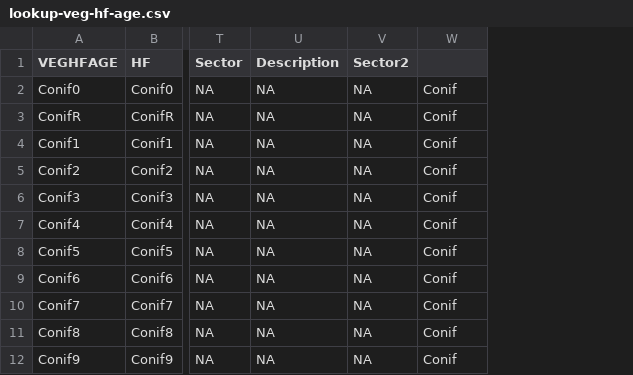
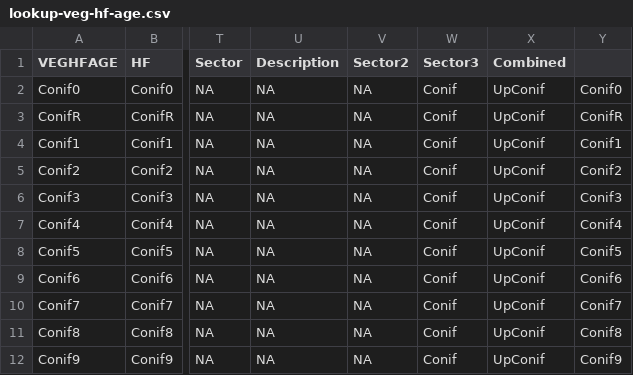
Before and after one commit to psolymos/abmianalytics, a CSV file: lookup/lookup-veg-hf-age.csv, drawn as a sheet; only a part is shown, gaps mark what is left out; the diff names each change by its address in the sheet, - before the commit and + after, or states it on an @@ line.

```diff
--- a/lookup/lookup-veg-hf-age.csv
+++ b/lookup/lookup-veg-hf-age.csv
+column X (Combined), rows 2-12: all UpConif
+column Y, rows 2-12: Conif0 | ConifR | Conif1 | Conif2 | Conif3 | Conif4 | Conif5 | Conif6 | Conif7 | Conif8 | Conif9
-W1: (empty)
+W1: Sector3
```
Also changed, not shown: 2 other files.
